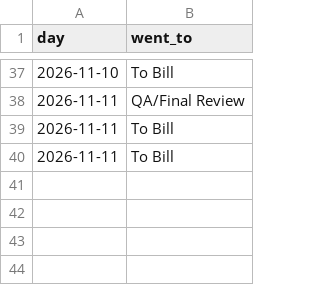
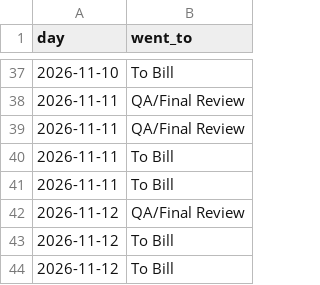
Before and after one commit to loumcp/crew-board, a CSV file: data/shrink_done.csv, drawn as a sheet; only a part is shown, gaps mark what is left out; the diff names each change by its address in the sheet, - before the commit and + after, or states it on an @@ line.

```diff
--- a/data/shrink_done.csv
+++ b/data/shrink_done.csv
+row 39: 2026-11-11 | QA/Final Review
+row 42: 2026-11-12 | QA/Final Review
+row 43: 2026-11-12 | To Bill
+row 44: 2026-11-12 | To Bill
```
Also changed, not shown: arrivals.csv, data/arrivals.csv, 9 other files.
